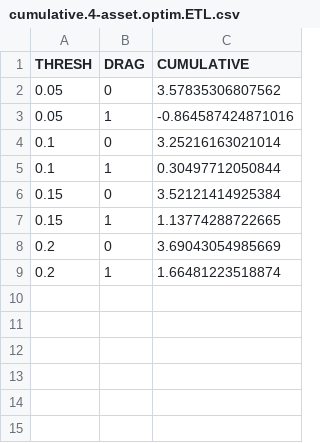
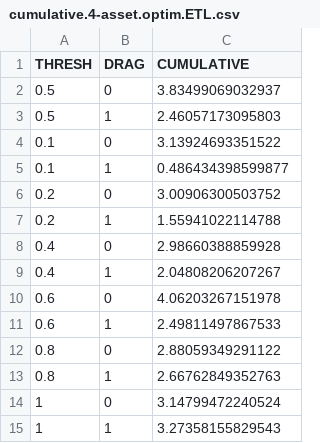
Before and after one commit to stockviz/blog, a CSV file: allocation/cumulative.4-asset.optim.ETL.csv, drawn as a sheet.

```diff
--- a/allocation/cumulative.4-asset.optim.ETL.csv
+++ b/allocation/cumulative.4-asset.optim.ETL.csv
@@ -1,9 +1,15 @@
 "THRESH","DRAG","CUMULATIVE"
-0.05,0,3.57835306807562
-0.05,1,-0.864587424871016
-0.1,0,3.25216163021014
-0.1,1,0.30497712050844
-0.15,0,3.52121414925384
-0.15,1,1.13774288722665
-0.2,0,3.69043054985669
-0.2,1,1.66481223518874
+0.5,0,3.83499069032937
+0.5,1,2.46057173095803
+0.1,0,3.13924693351522
+0.1,1,0.486434398599877
+0.2,0,3.00906300503752
+0.2,1,1.55941022114788
+0.4,0,2.98660388859928
+0.4,1,2.04808206207267
+0.6,0,4.06203267151978
+0.6,1,2.49811497867533
+0.8,0,2.88059349291122
+0.8,1,2.66762849352763
+1,0,3.14799472240524
+1,1,3.27358155829543
```
Also changed, not shown: allocation/cumulative.4-asset.optim.EQL.csv, allocation/cumulative.4-asset.optim.VAR.csv, 57 other files.
